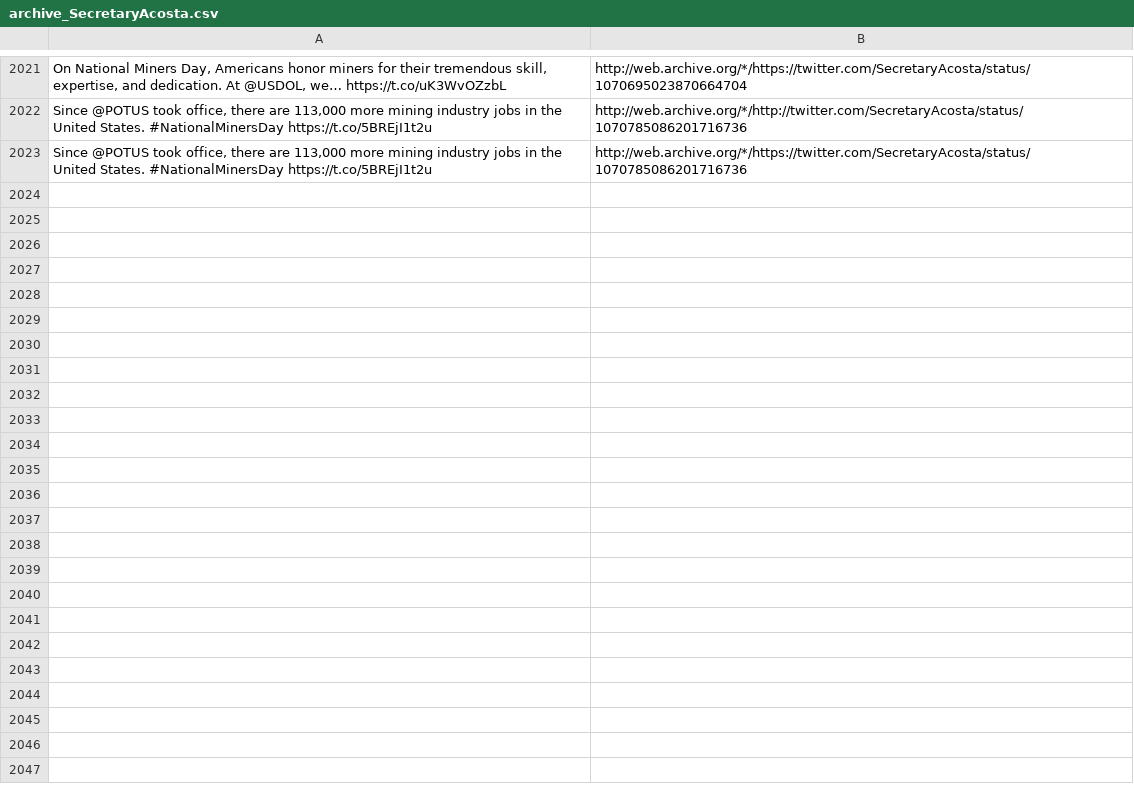
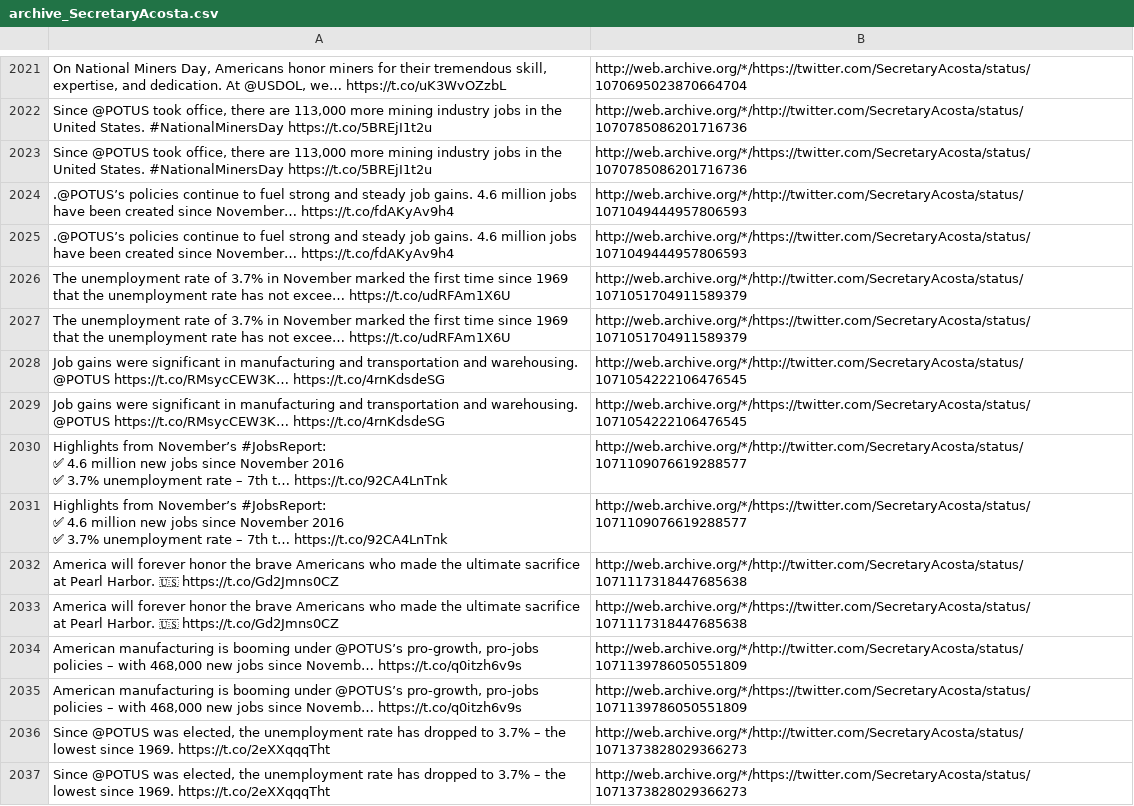
Before and after one commit to patrick-brian-mooney/archive-junta, a CSV file: data/archive_SecretaryAcosta.csv, drawn as a sheet; only a part is shown, gaps mark what is left out; ↵ is a line break in a cell; the diff names each change by its address in the sheet, - before the commit and + after, or states it on an @@ line.

```diff
--- a/data/archive_SecretaryAcosta.csv
+++ b/data/archive_SecretaryAcosta.csv
+row 2024: .@POTUS’s policies continue to fuel strong and steady job gains. 4.6 million jobs have been created since November… https://t.co/fdAKyAv9h4 | http://web.archive.org/*/http://twitter.com/SecretaryAcosta/status/1071049444957806593
+row 2025: .@POTUS’s policies continue to fuel strong and steady job gains. 4.6 million jobs have been created since November… https://t.co/fdAKyAv9h4 | http://web.archive.org/*/https://twitter.com/SecretaryAcosta/status/1071049444957806593
+row 2026: The unemployment rate of 3.7% in November marked the first time since 1969 that the unemployment rate has not excee… https://t.co/udRFAm1X6U | http://web.archive.org/*/http://twitter.com/SecretaryAcosta/status/1071051704911589379
+row 2027: The unemployment rate of 3.7% in November marked the first time since 1969 that the unemployment rate has not excee… https://t.co/udRFAm1X6U | http://web.archive.org/*/https://twitter.com/SecretaryAcosta/status/1071051704911589379
+row 2028: Job gains were significant in manufacturing and transportation and warehousing. @POTUS https://t.co/RMsycCEW3K… https://t.co/4rnKdsdeSG | http://web.archive.org/*/http://twitter.com/SecretaryAcosta/status/1071054222106476545
+row 2029: Job gains were significant in manufacturing and transportation and warehousing. @POTUS https://t.co/RMsycCEW3K… https://t.co/4rnKdsdeSG | http://web.archive.org/*/https://twitter.com/SecretaryAcosta/status/1071054222106476545
+row 2030: Highlights from November’s #JobsReport: ↵ ✅ 4.6 million new jobs since November 2016 ↵ ✅ 3.7% unemployment rate – 7th t… https://t.co/92CA4LnTnk | http://web.archive.org/*/http://twitter.com/SecretaryAcosta/status/1071109076619288577
+row 2031: Highlights from November’s #JobsReport: ↵ ✅ 4.6 million new jobs since November 2016 ↵ ✅ 3.7% unemployment rate – 7th t… https://t.co/92CA4LnTnk | http://web.archive.org/*/https://twitter.com/SecretaryAcosta/status/1071109076619288577
+row 2032: America will forever honor the brave Americans who made the ultimate sacrifice at Pearl Harbor. 🇺🇸 https://t.co/Gd2Jmns0CZ | http://web.archive.org/*/http://twitter.com/SecretaryAcosta/status/1071117318447685638
+row 2033: America will forever honor the brave Americans who made the ultimate sacrifice at Pearl Harbor. 🇺🇸 https://t.co/Gd2Jmns0CZ | http://web.archive.org/*/https://twitter.com/SecretaryAcosta/status/1071117318447685638
+row 2034: American manufacturing is booming under @POTUS’s pro-growth, pro-jobs policies – with 468,000 new jobs since Novemb… https://t.co/q0itzh6v9s | http://web.archive.org/*/http://twitter.com/SecretaryAcosta/status/1071139786050551809
+row 2035: American manufacturing is booming under @POTUS’s pro-growth, pro-jobs policies – with 468,000 new jobs since Novemb… https://t.co/q0itzh6v9s | http://web.archive.org/*/https://twitter.com/SecretaryAcosta/status/1071139786050551809
+row 2036: Since @POTUS was elected, the unemployment rate has dropped to 3.7% – the lowest since 1969. https://t.co/2eXXqqqTht | http://web.archive.org/*/http://twitter.com/SecretaryAcosta/status/1071373828029366273
+row 2037: Since @POTUS was elected, the unemployment rate has dropped to 3.7% – the lowest since 1969. https://t.co/2eXXqqqTht | http://web.archive.org/*/https://twitter.com/SecretaryAcosta/status/1071373828029366273
```
Also changed, not shown: data/archive_DepSecHargan.csv, data/archive_SecAzar.csv, 24 other files.
